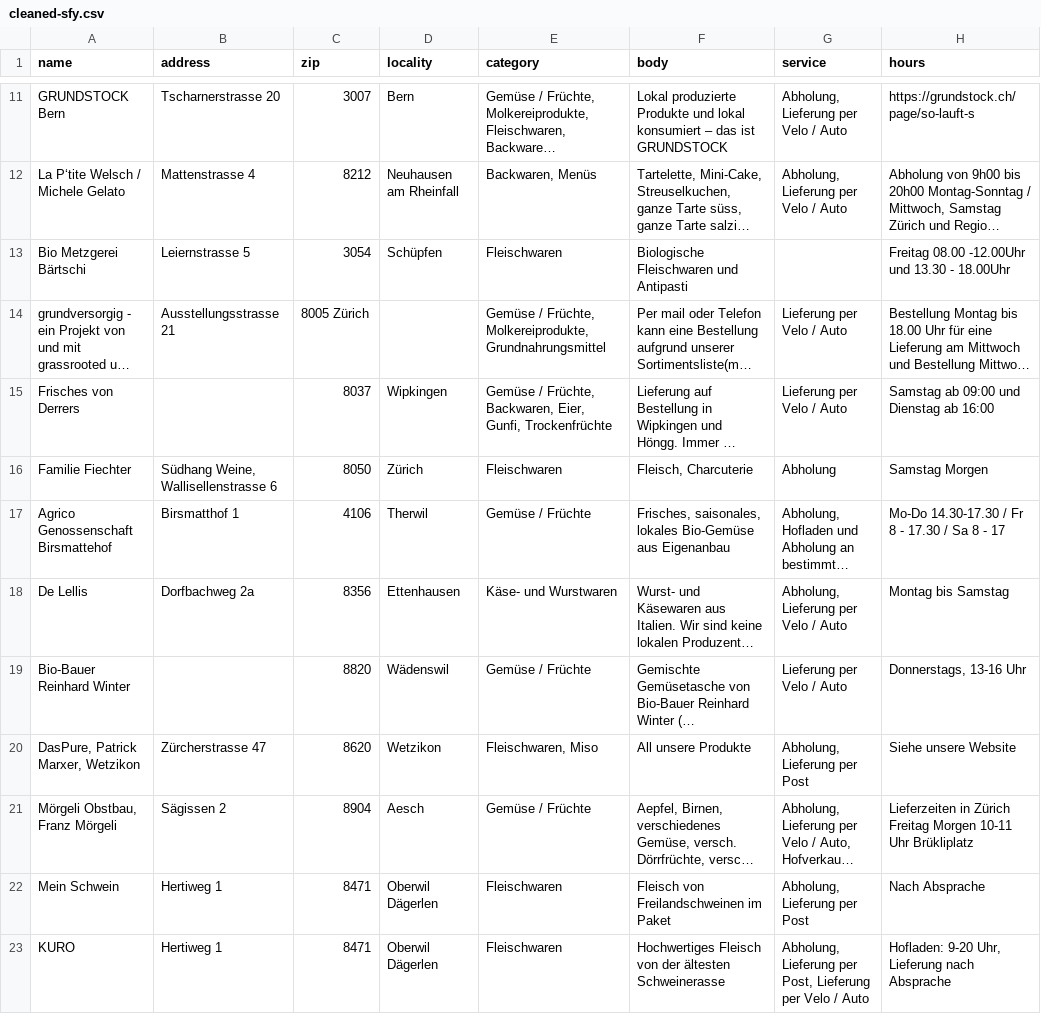
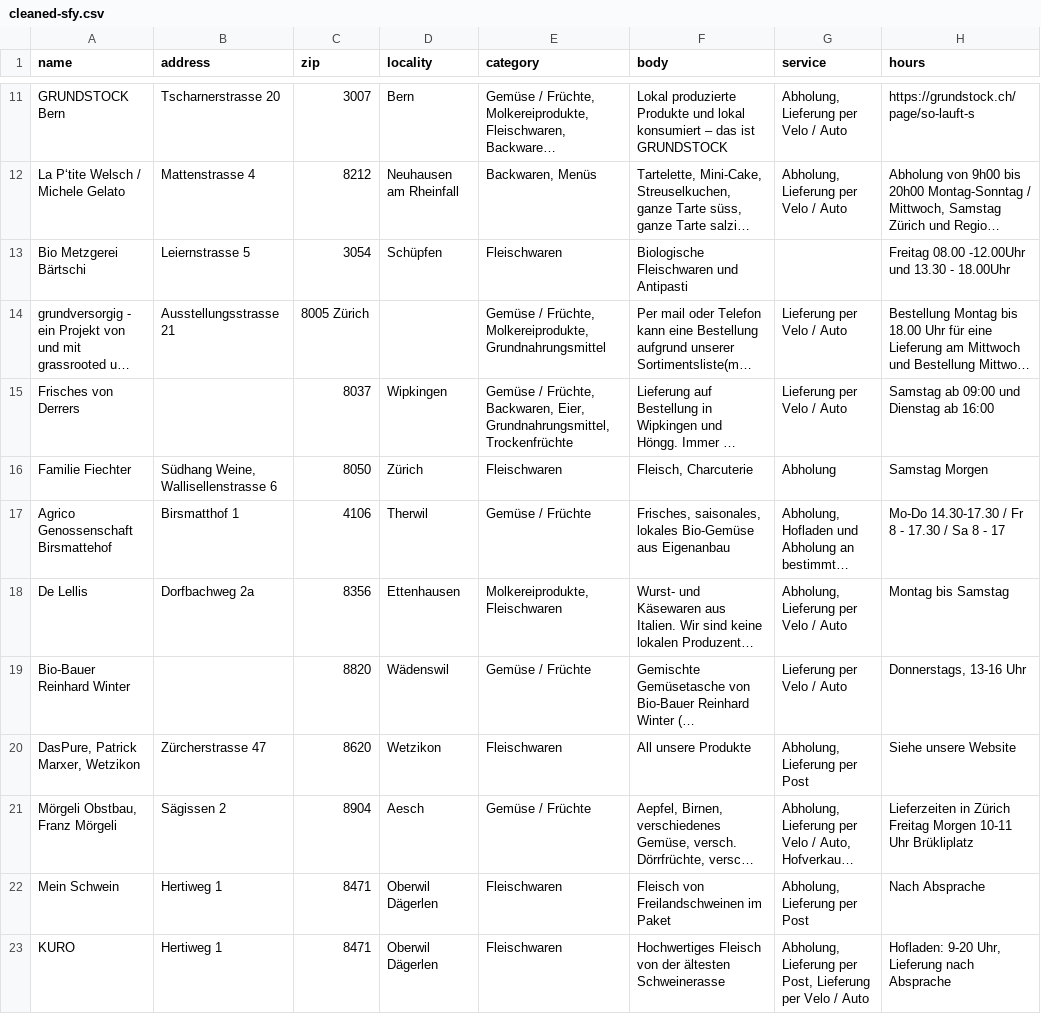
Before and after one commit to deniaz/emma-bringts, a CSV file: data/cleaned-sfy.csv, drawn as a sheet; only a part is shown, gaps mark what is left out; long unchanged cells end in …; the diff covers the shown part only; the diff names each change by its address in the sheet, - before the commit and + after, or states it on an @@ line.

```diff
--- a/data/cleaned-sfy.csv
+++ b/data/cleaned-sfy.csv
-E15 (category): …Backwaren, Eier, Gunfi, Trockenfrüchte
+E15 (category): …Backwaren, Eier, Grundnahrungsmittel, Trockenfrüchte
-E18 (category): Käse- und Wurstwaren
+E18 (category): Molkereiprodukte, Fleischwaren
-E20 (category): Fleischwaren, Miso
+E20 (category): Fleischwaren
```
Also changed, not shown: 12 edited cells elsewhere in this file, 1 other file.
